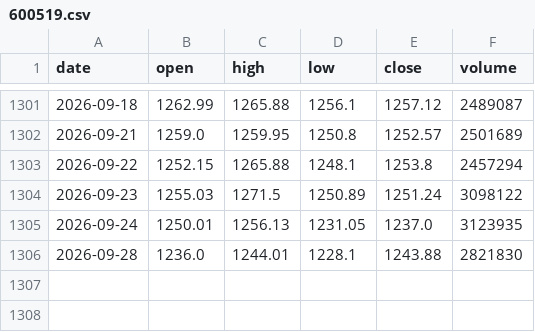
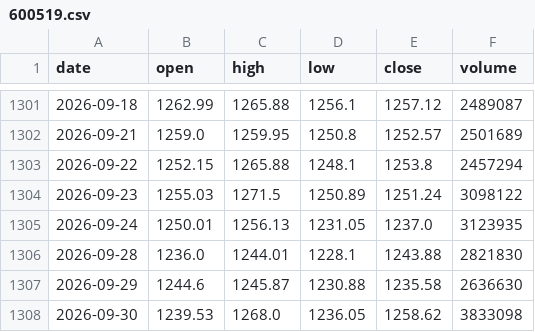
Before and after one commit to you9095/quant-monitor, a CSV file: data/v24_stk_kline/600519.csv, drawn as a sheet; only a part is shown, gaps mark what is left out.

```diff
--- a/data/v24_stk_kline/600519.csv
+++ b/data/v24_stk_kline/600519.csv
@@ -1306 +1306,3 @@
 2026-09-28,1236.0,1244.01,1228.1,1243.88,2821830
+2026-09-29,1244.6,1245.87,1230.88,1235.58,2636630
+2026-09-30,1239.53,1268.0,1236.05,1258.62,3833098
```
Also changed, not shown: data/v24_etf_kline/510300.csv, data/v24_etf_kline/512480.csv, 20 other files.
